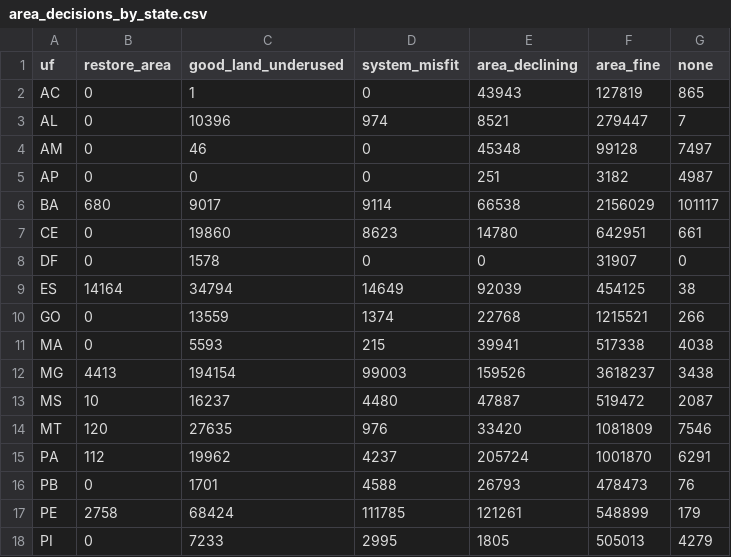
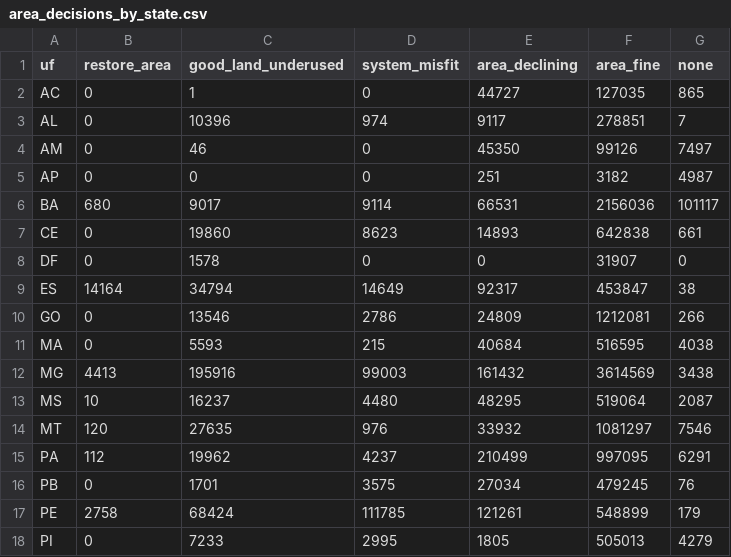
Before and after one commit to tristangrupp/relative-land-productivity, a CSV file: data/summaries/area_decisions_by_state.csv, drawn as a sheet; only a part is shown; the diff covers the shown part only.

```diff
--- a/data/summaries/area_decisions_by_state.csv
+++ b/data/summaries/area_decisions_by_state.csv
@@ -1,17 +1,17 @@
 uf,restore_area,good_land_underused,system_misfit,area_declining,area_fine,none
-AC,0,1,0,43943,127819,865
-AL,0,10396,974,8521,279447,7
-AM,0,46,0,45348,99128,7497
+AC,0,1,0,44727,127035,865
+AL,0,10396,974,9117,278851,7
+AM,0,46,0,45350,99126,7497
 AP,0,0,0,251,3182,4987
-BA,680,9017,9114,66538,2156029,101117
-CE,0,19860,8623,14780,642951,661
+BA,680,9017,9114,66531,2156036,101117
+CE,0,19860,8623,14893,642838,661
 DF,0,1578,0,0,31907,0
-ES,14164,34794,14649,92039,454125,38
-GO,0,13559,1374,22768,1215521,266
-MA,0,5593,215,39941,517338,4038
-MG,4413,194154,99003,159526,3618237,3438
-MS,10,16237,4480,47887,519472,2087
-MT,120,27635,976,33420,1081809,7546
-PA,112,19962,4237,205724,1001870,6291
-PB,0,1701,4588,26793,478473,76
+ES,14164,34794,14649,92317,453847,38
+GO,0,13546,2786,24809,1212081,266
+MA,0,5593,215,40684,516595,4038
+MG,4413,195916,99003,161432,3614569,3438
+MS,10,16237,4480,48295,519064,2087
+MT,120,27635,976,33932,1081297,7546
+PA,112,19962,4237,210499,997095,6291
+PB,0,1701,3575,27034,479245,76
 PE,2758,68424,111785,121261,548899,179
```
Also changed, not shown: 25 edited cells elsewhere in this file, data/summaries/area_vs_field_decision.csv, data/summaries/decisions_v1_vs_v2.csv, 16 other files.
